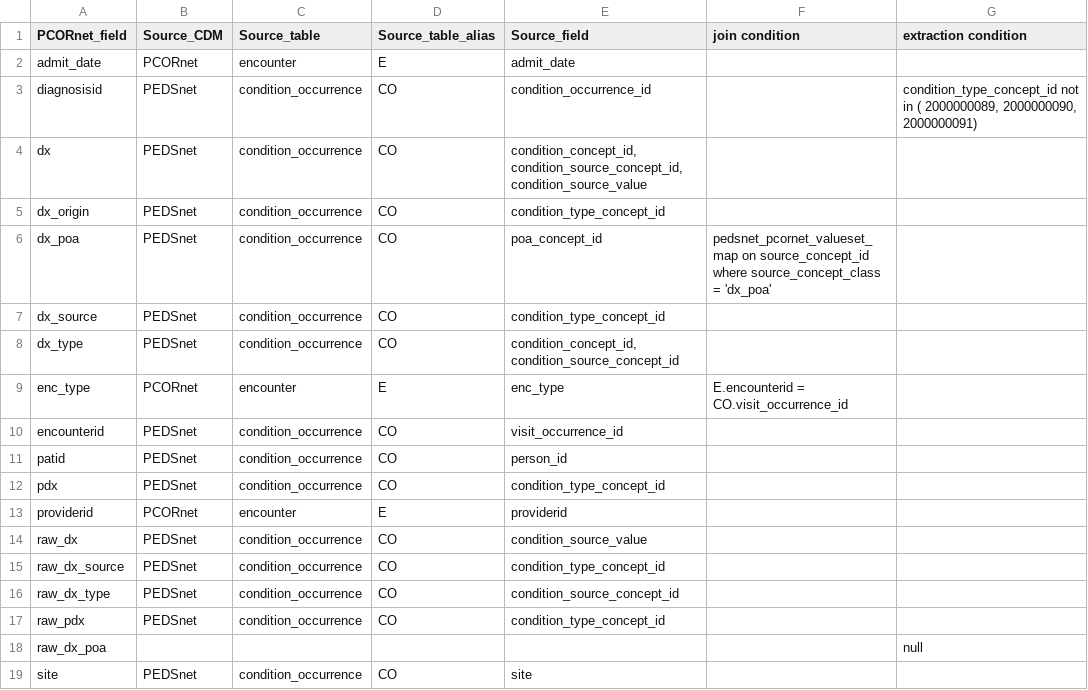
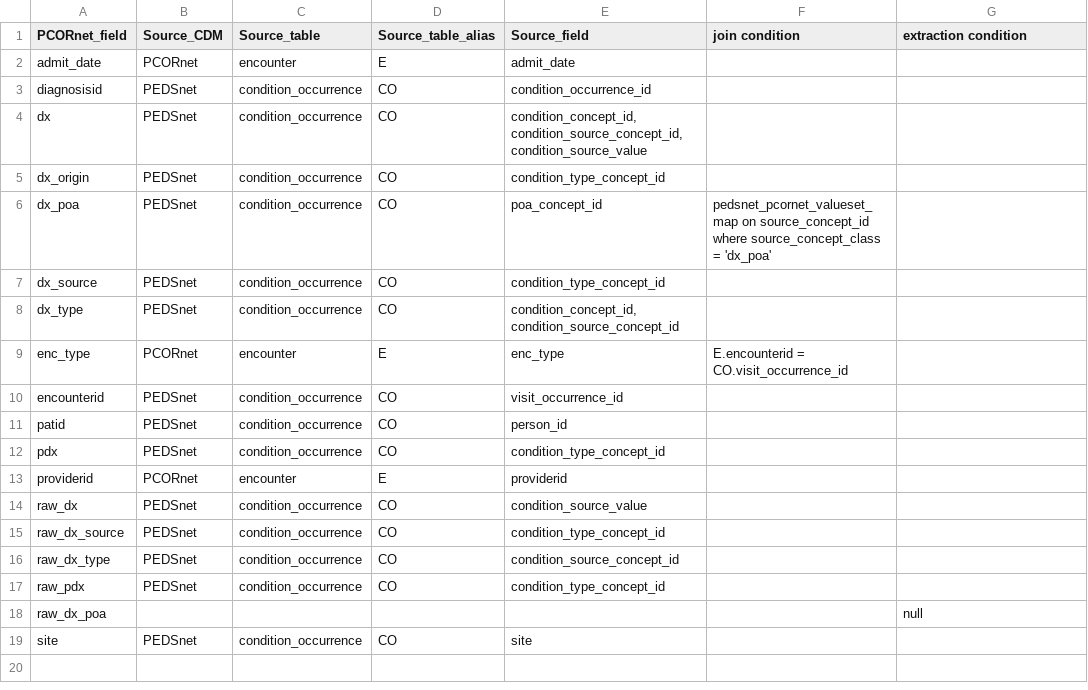
Before and after one commit to PEDSnet/pedsnetcdm_to_pcornetcdm, a CSV file: v2.9_to_v4.1/doc/extraction/Diagnosis.csv, drawn as a sheet.

```diff
--- a/v2.9_to_v4.1/doc/extraction/Diagnosis.csv
+++ b/v2.9_to_v4.1/doc/extraction/Diagnosis.csv
@@ -2,3 +2,3 @@ PCORnet_field,Source_CDM,Source_table,Source_table_alias,Source_field,join condi
 admit_date,PCORnet,encounter,E,admit_date,,
-diagnosisid,PEDSnet,condition_occurrence,CO,condition_occurrence_id,,"condition_type_concept_id not in ( 2000000089, 2000000090, 2000000091)"
+diagnosisid,PEDSnet,condition_occurrence,CO,condition_occurrence_id,,
 dx,PEDSnet,condition_occurrence,CO,"condition_concept_id, condition_source_concept_id, condition_source_value",,
```
Also changed, not shown: v2.9_to_v4.1/doc/extraction/Demographic.csv, v2.9_to_v4.1/doc/extraction/Encounter.csv, 2 other files.
